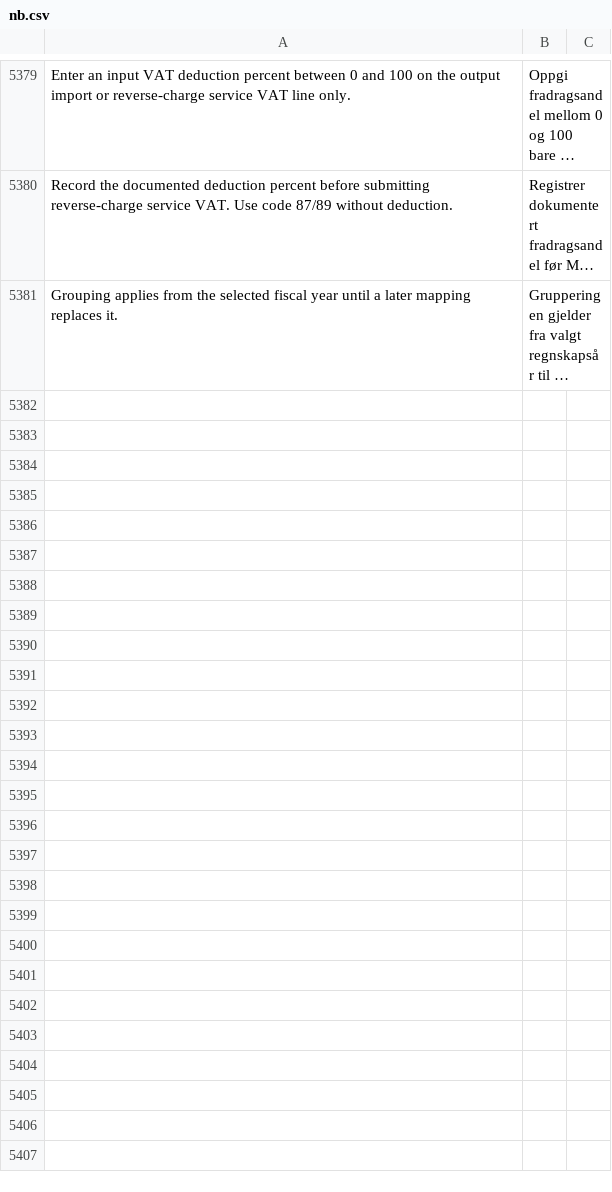
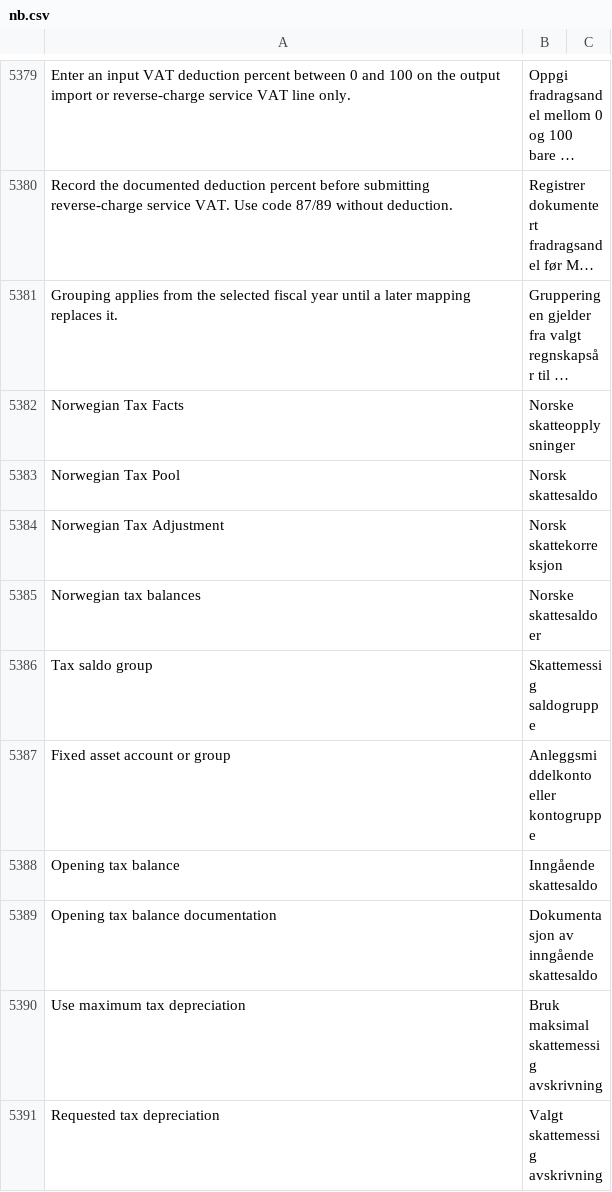
Before and after one commit to mfuryto/erpnext-norway, a CSV file: apps/erpnext_norway/erpnext_norway/translations/nb.csv, drawn as a sheet; only a part is shown, gaps mark what is left out; long unchanged cells end in …; the diff covers the shown part only; the diff names each change by its address in the sheet, - before the commit and + after, or states it on an @@ line.

Commit message:
Add native-backed ENK tax basis and reused a/d depreciation

```diff
--- a/apps/erpnext_norway/erpnext_norway/translations/nb.csv
+++ b/apps/erpnext_norway/erpnext_norway/translations/nb.csv
+row 5382: Norwegian Tax Facts | Norske skatteopplysninger
+row 5383: Norwegian Tax Pool | Norsk skattesaldo
+row 5384: Norwegian Tax Adjustment | Norsk skattekorreksjon
+row 5385: Norwegian tax balances | Norske skattesaldoer
+row 5386: Tax saldo group | Skattemessig saldogruppe
+row 5387: Fixed asset account or group | Anleggsmiddelkonto eller kontogruppe
+row 5388: Opening tax balance | Inngående skattesaldo
+row 5389: Opening tax balance documentation | Dokumentasjon av inngående skattesaldo
+row 5390: Use maximum tax depreciation | Bruk maksimal skattemessig avskrivning
+row 5391: Requested tax depreciation | Valgt skattemessig avskrivning
```
Also changed, not shown: 10 added rows elsewhere in this file, 29 other files.
